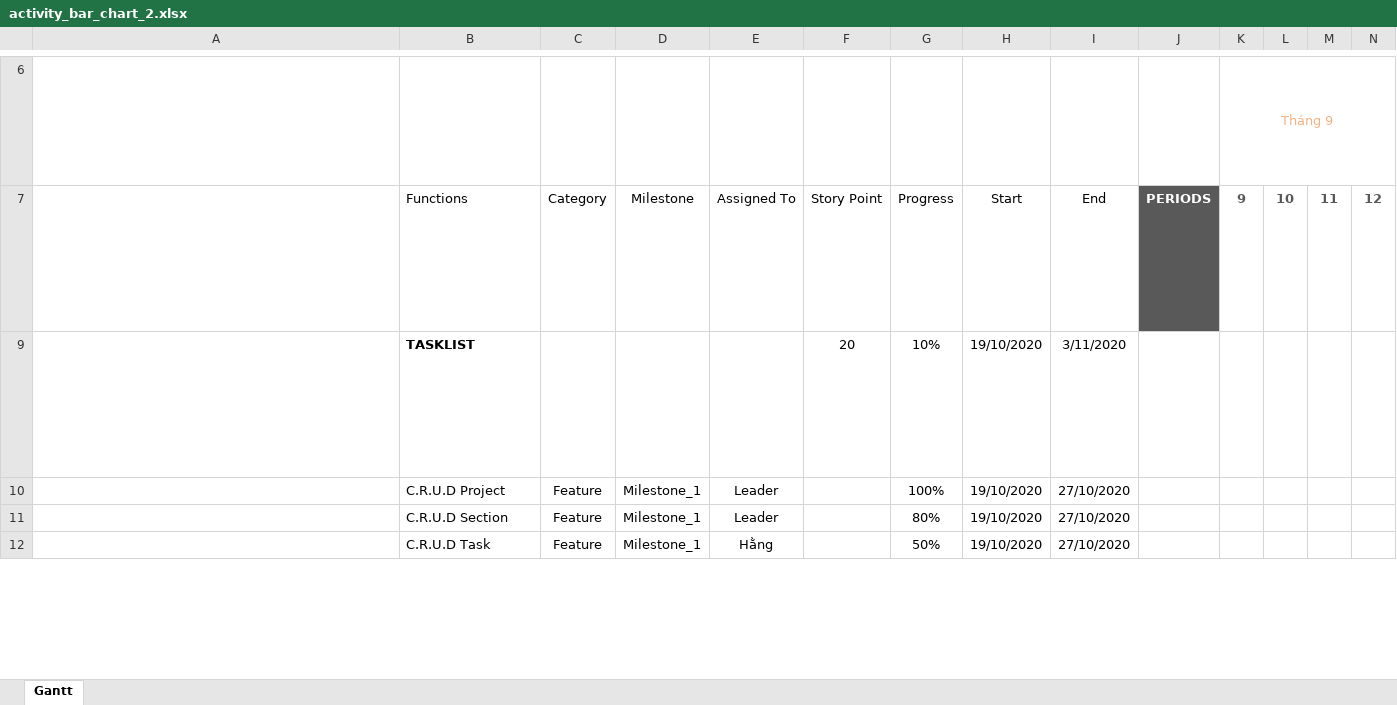
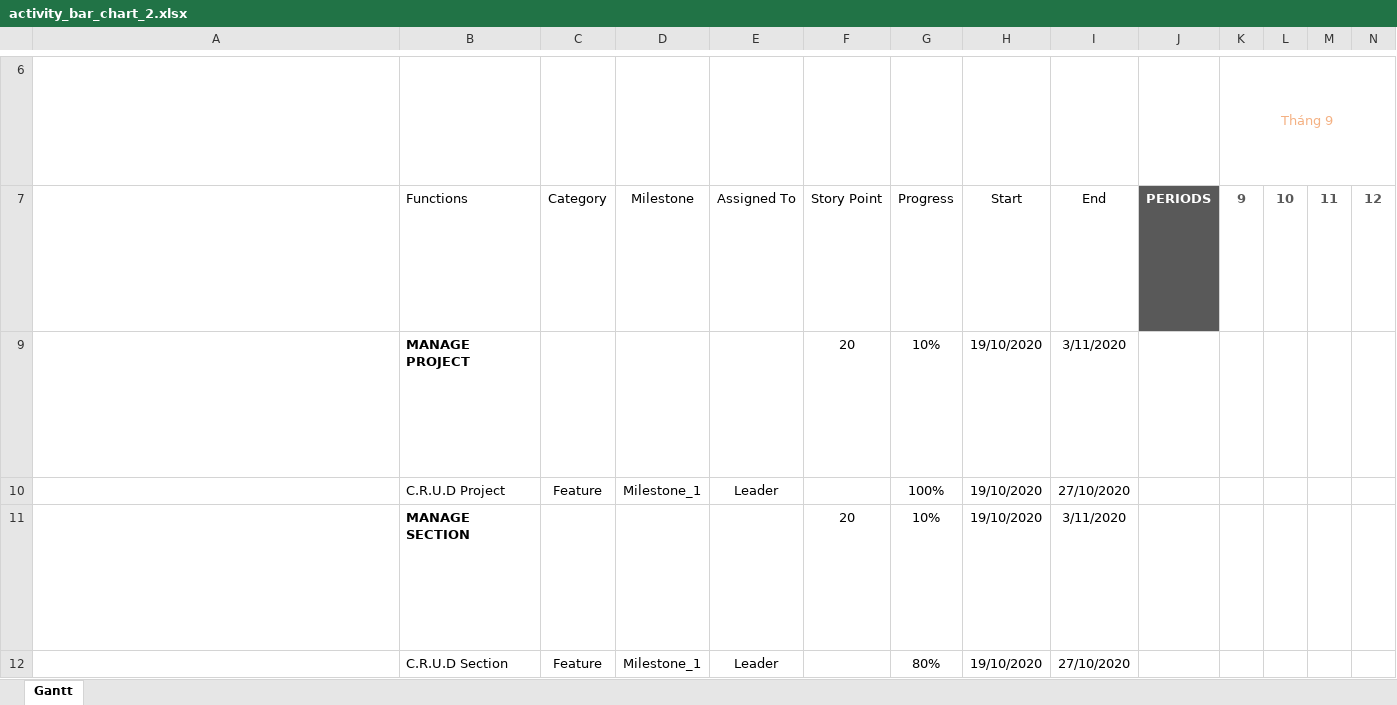
Before and after one commit to Merevoli-DatLuu/To-Do-App, an Excel workbook: ToDoApp-Doc/Báo Cáo Team/General/activity_bar_chart_2.xlsx, sheet Gantt, drawn as a sheet; only a part is shown, gaps mark what is left out; the shorter side is filled out with more unchanged rows; long unchanged cells end in …; values as stored, in another font and other column widths than the file's, no borders; conditional formats and table styles not drawn; rows hold the shown columns only; ↵ is a line break in a cell; the diff covers the shown part only; the diff names each change by its address in the sheet, - before the commit and + after, or states it on an @@ line.

Commit message:
[Modified]: Activity bar chart

```diff
--- a/ToDoApp-Doc/Báo Cáo Team/General/activity_bar_chart_2.xlsx (sheet Gantt)
+++ b/ToDoApp-Doc/Báo Cáo Team/General/activity_bar_chart_2.xlsx (sheet Gantt)
-B9: TASKLIST
+B9: MANAGE PROJECT
+row 11: Enter Project information starting in cell B9 through cell G9. ↵ Sample data is in cells B9 through G33. ↵ Enter Milestone Description, select a Category from the drop-down list, assign someone to the item, enter the progress, start date and number of days for the task to start charting. ↵ The next instruction is in cell A34. | MANAGE SECTION |  |  |  | 20 | 10% | 19/10/2020 | 3/11/2020
```
Also changed, not shown: 2 added rows and 1 moved row elsewhere in this sheet, formulas that keep their value.
